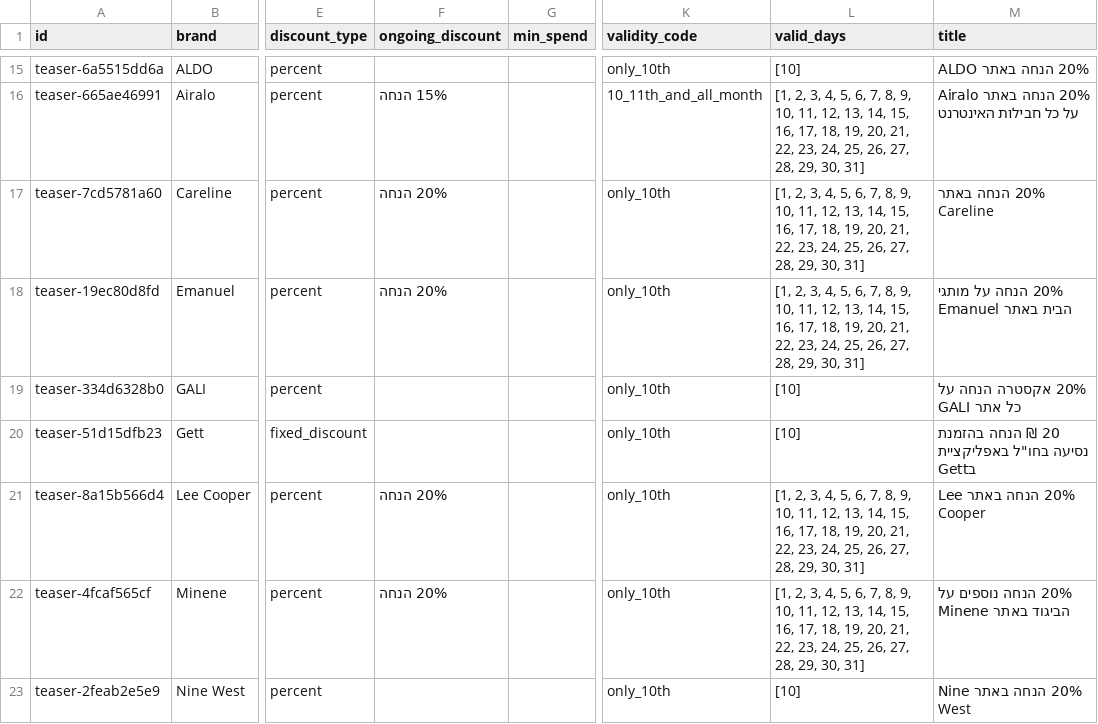
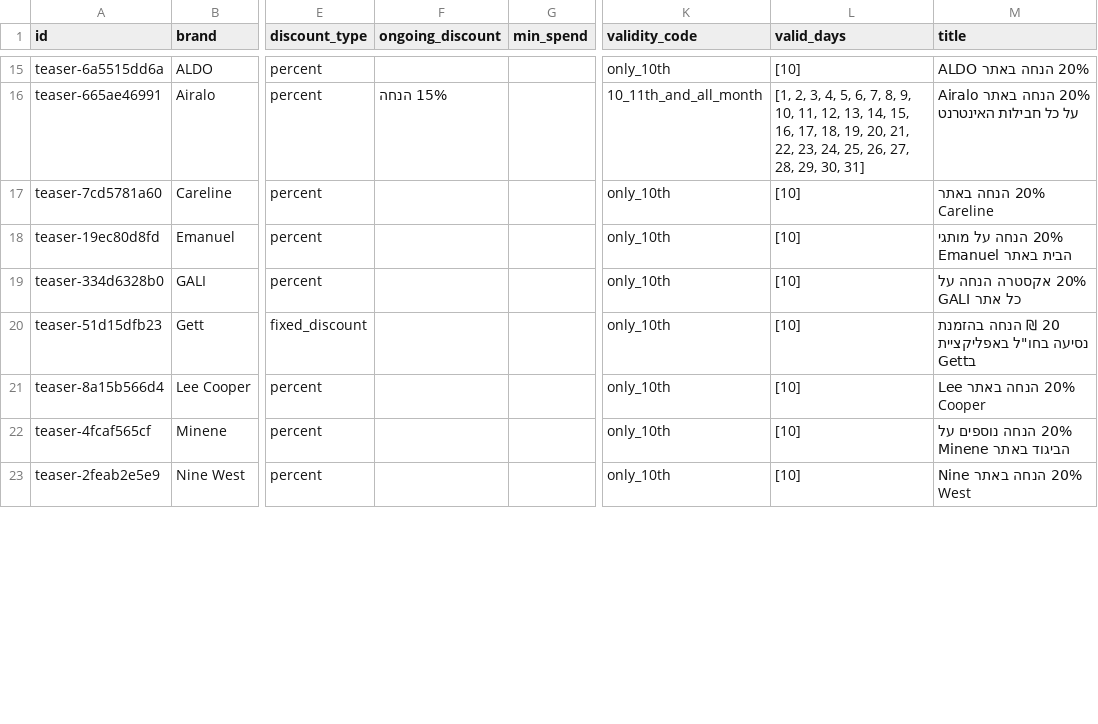
Before and after one commit to elonuziel/mastercarday, a CSV file: data/deals.csv, drawn as a sheet; only a part is shown, gaps mark what is left out; the diff covers the shown part only; the diff names each change by its address in the sheet, - before the commit and + after, or states it on an @@ line.

```diff
--- a/data/deals.csv
+++ b/data/deals.csv
-F17:F18 (ongoing_discount): 20% הנחה
+F17:F18 (ongoing_discount): (empty)
-L17:L18 (valid_days): [1, 2, 3, 4, 5, 6, 7, 8, 9, 10, 11, 12, 13, 14, 15, 16, 17, 18, 19, 20, 21, 22, 23, 24, 25, 26, 27, 28, 29, 30, 31]
+L17:L18 (valid_days): [10]
-F21:F22 (ongoing_discount): 20% הנחה
+F21:F22 (ongoing_discount): (empty)
-L21:L22 (valid_days): [1, 2, 3, 4, 5, 6, 7, 8, 9, 10, 11, 12, 13, 14, 15, 16, 17, 18, 19, 20, 21, 22, 23, 24, 25, 26, 27, 28, 29, 30, 31]
+L21:L22 (valid_days): [10]
```
Also changed, not shown: 24 edited cells elsewhere in this file, 1 other file.
